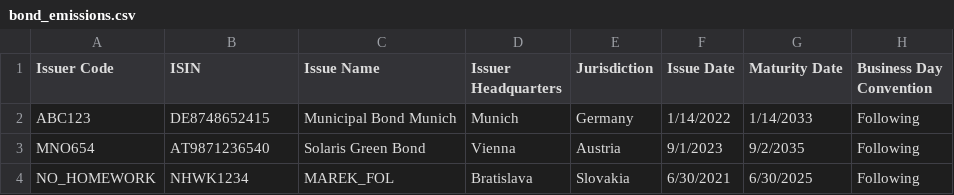
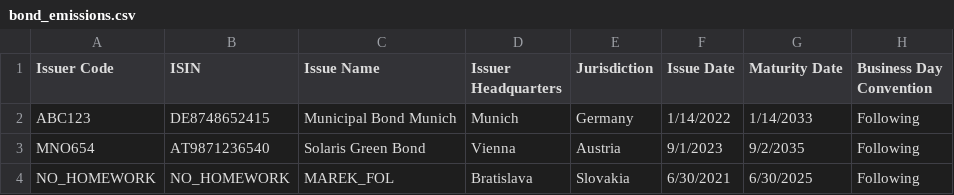
Before and after one commit to krtek123/streamlit-treasury-app, a CSV file: bond_emissions.csv, drawn as a sheet; only a part is shown; the diff names each change by its address in the sheet, - before the commit and + after, or states it on an @@ line.

Commit message:
add training bond2

```diff
--- a/bond_emissions.csv
+++ b/bond_emissions.csv
-B4 (ISIN): NHWK1234
+B4 (ISIN): NO_HOMEWORK
```
